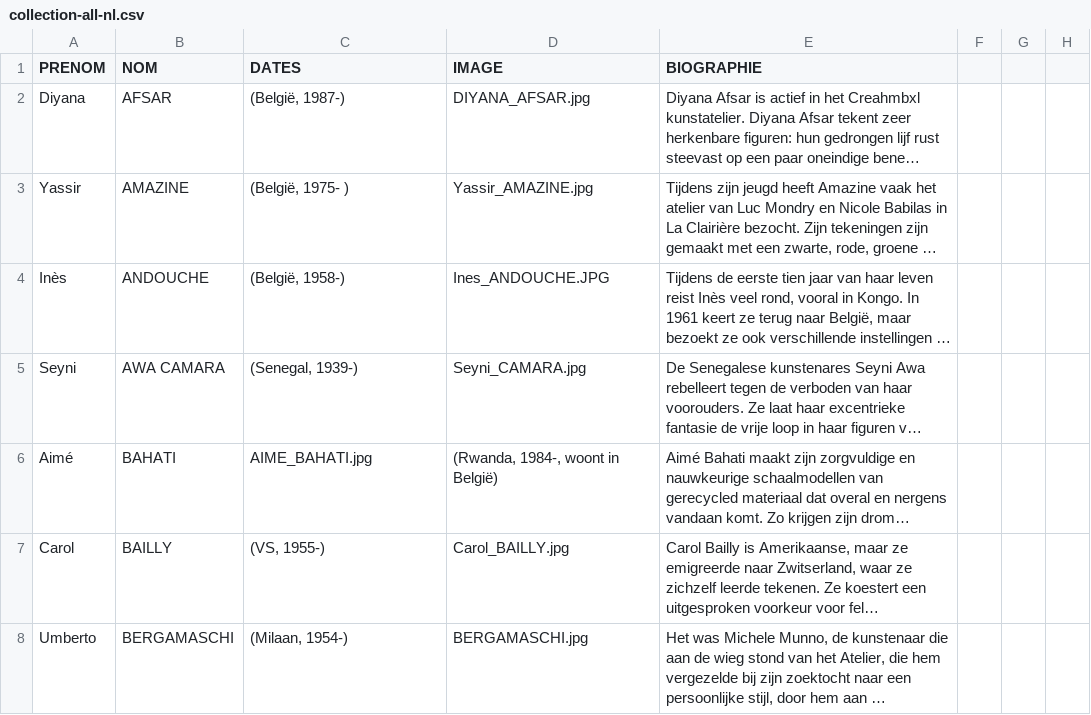
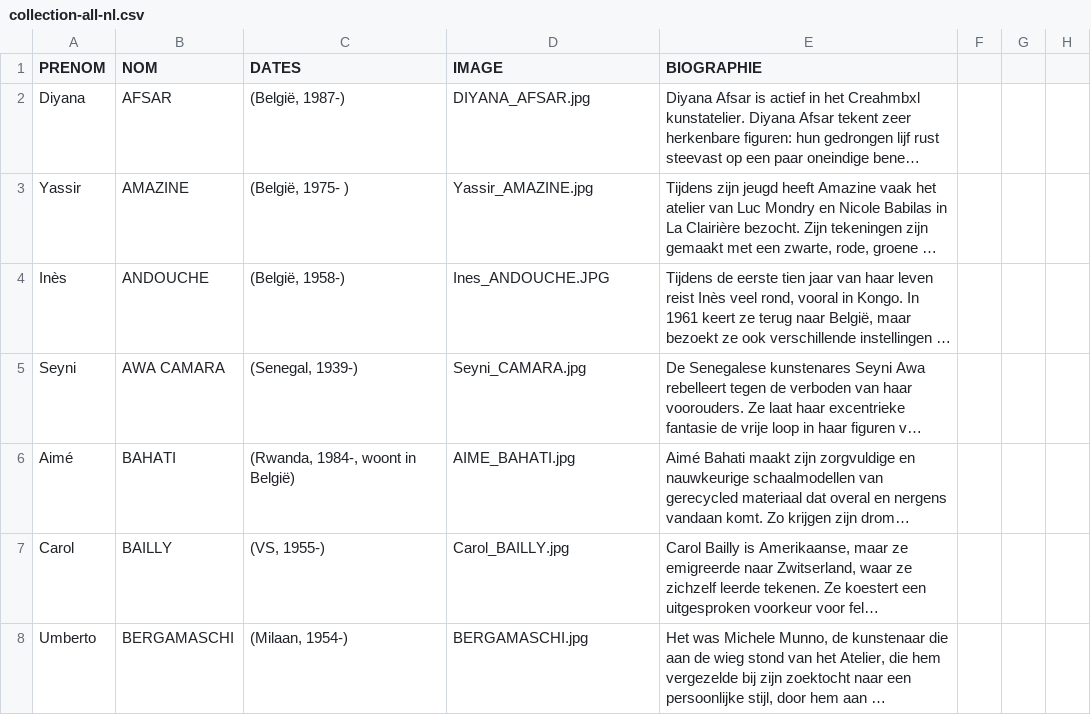
Before and after one commit to communicationartetmarges/art-et-marges, a CSV file: templates/collection-all-nl.csv, drawn as a sheet; only a part is shown; long unchanged cells end in …; the diff covers the shown part only; the diff names each change by its address in the sheet, - before the commit and + after, or states it on an @@ line.

```diff
--- a/templates/collection-all-nl.csv
+++ b/templates/collection-all-nl.csv
-C6 (DATES): AIME_BAHATI.jpg
+C6 (DATES): (Rwanda, 1984-, woont in België)
-D6 (IMAGE): (Rwanda, 1984-, woont in België)
+D6 (IMAGE): AIME_BAHATI.jpg
```
Also changed, not shown: 14 edited cells elsewhere in this file, templates/collection-all-en.csv, templates/collection-all-fr.csv, 8 other files.
